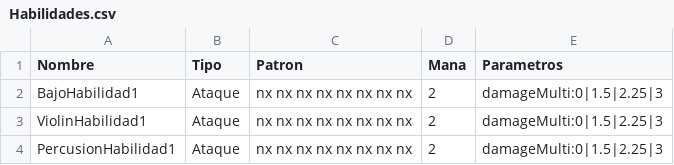
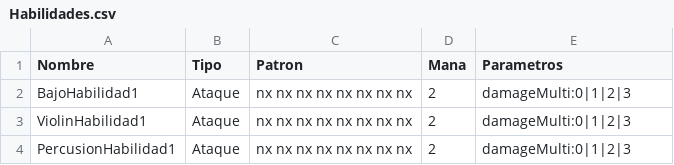
Before and after one commit to anaysc/Juego-INF334, a CSV file: Assets/Data/Habilidades/Habilidades.csv, drawn as a sheet.

Commit message:
Arreglado el daño de una vez por todas

```diff
--- a/Assets/Data/Habilidades/Habilidades.csv
+++ b/Assets/Data/Habilidades/Habilidades.csv
@@ -1,4 +1,4 @@
 Nombre;Tipo;Patron;Mana;Parametros
-BajoHabilidad1;Ataque;nx nx nx nx nx nx nx nx;2;damageMulti:0|1.5|2.25|3
-ViolinHabilidad1;Ataque;nx nx nx nx nx nx nx nx;2;damageMulti:0|1.5|2.25|3
-PercusionHabilidad1;Ataque;nx nx nx nx nx nx nx nx;2;damageMulti:0|1.5|2.25|3
+BajoHabilidad1;Ataque;nx nx nx nx nx nx nx nx;2;damageMulti:0|1|2|3
+ViolinHabilidad1;Ataque;nx nx nx nx nx nx nx nx;2;damageMulti:0|1|2|3
+PercusionHabilidad1;Ataque;nx nx nx nx nx nx nx nx;2;damageMulti:0|1|2|3
```
